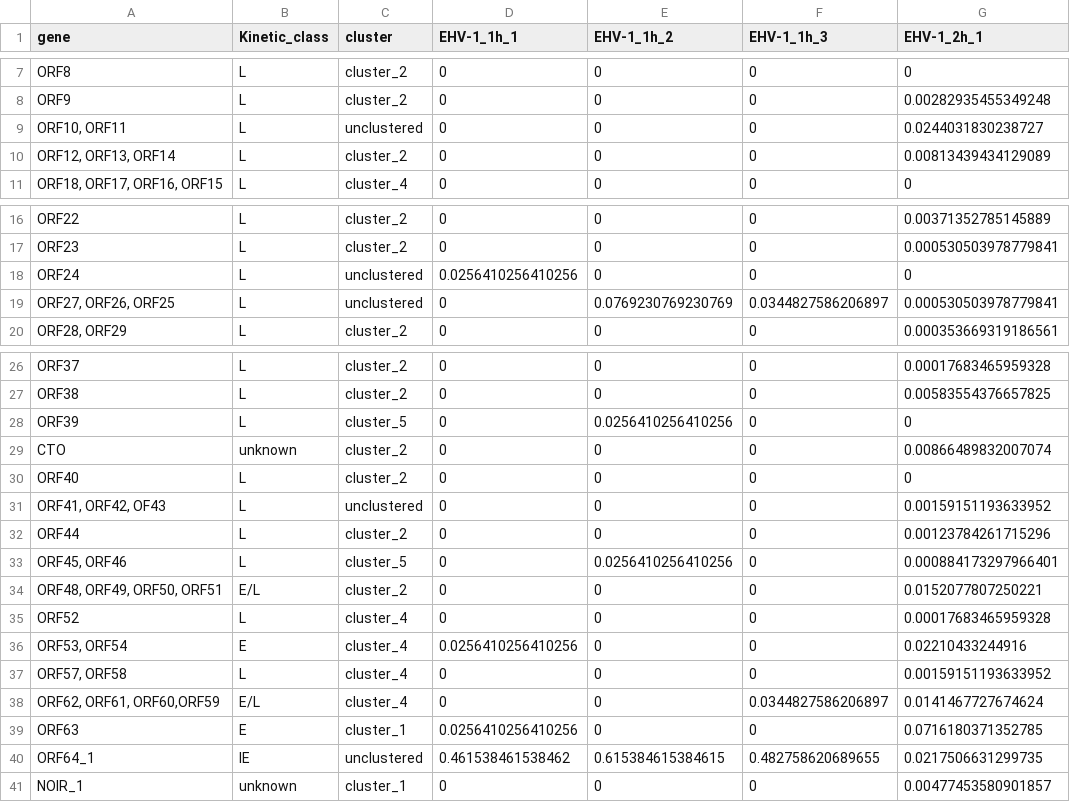
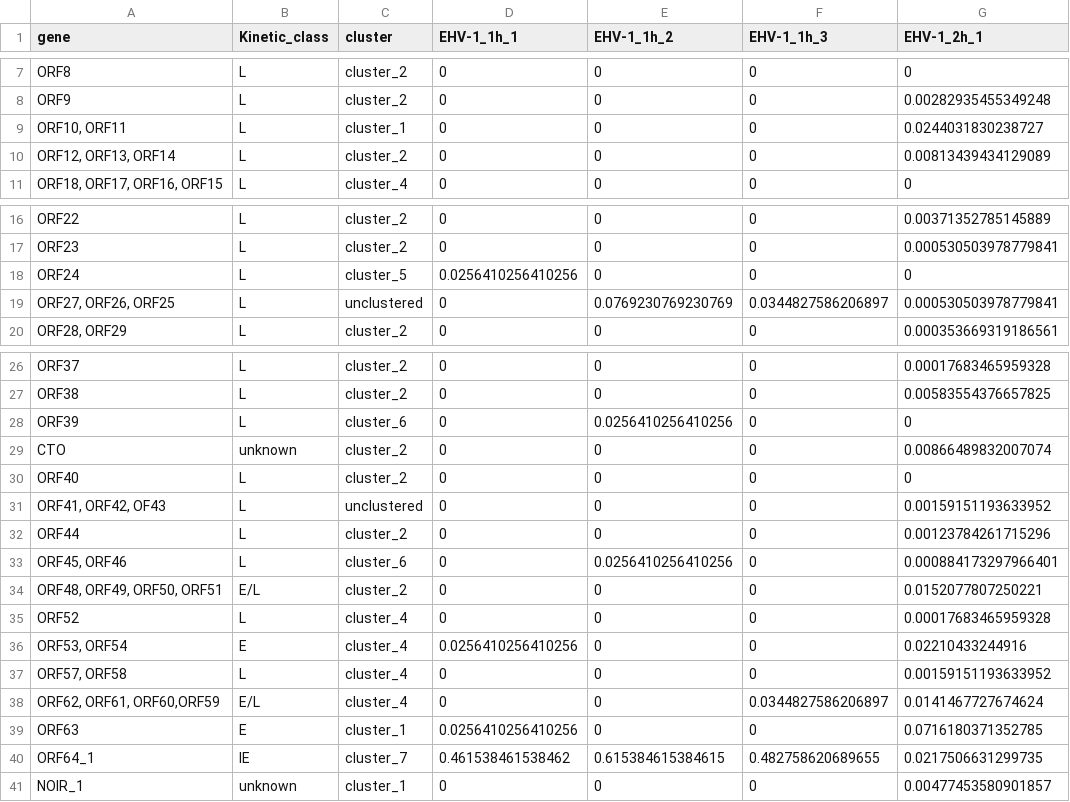
Before and after one commit to Balays/EHV-1-dynamic, a TSV file: LoRTIA_virus/TES_abund.norm_LoRTIA/viral_read.count_TES_abund.cast.tsv, drawn as a sheet; only a part is shown, gaps mark what is left out; the diff names each change by its address in the sheet, - before the commit and + after, or states it on an @@ line.

```diff
--- a/LoRTIA_virus/TES_abund.norm_LoRTIA/viral_read.count_TES_abund.cast.tsv
+++ b/LoRTIA_virus/TES_abund.norm_LoRTIA/viral_read.count_TES_abund.cast.tsv
-C9 (cluster): unclustered
+C9 (cluster): cluster_1
-C18 (cluster): unclustered
+C18 (cluster): cluster_5
-C28 (cluster): cluster_5
+C28 (cluster): cluster_6
-C33 (cluster): cluster_5
+C33 (cluster): cluster_6
-C40 (cluster): unclustered
+C40 (cluster): cluster_7
```
Also changed, not shown: LoRTIA_virus/TES_abund.norm_LoRTIA/viral_read.count_TES_Hclust.genes.and.kin.classes.tsv, LoRTIA_virus/TES_abund.norm_LoRTIA/viral_read.count_TES_abund.mean.tsv, 50 other files.
